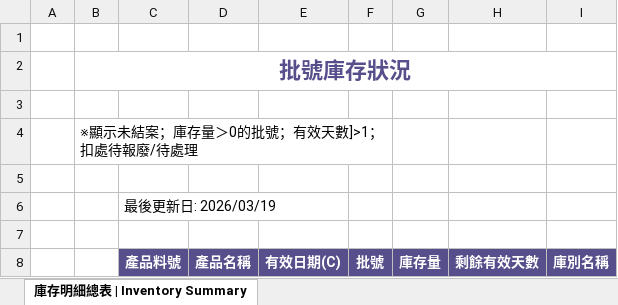
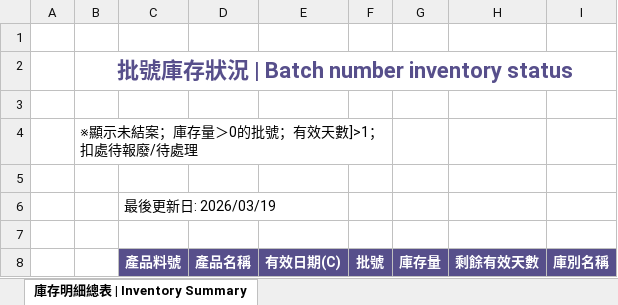
Before and after one commit to hoangphat5393/craveva, an Excel workbook: PROJECT MAOLIN New/chinese/Craveva_Full Inventory List_全庫存明細表.xlsx, sheet 庫存明細總表 | Inventory Summary, drawn as a sheet; only a part is shown; values as stored, in another font and other column widths than the file's, no borders; the diff names each change by its address in the sheet, - before the commit and + after, or states it on an @@ line.

```diff
--- a/PROJECT MAOLIN New/chinese/Craveva_Full Inventory List_全庫存明細表.xlsx (sheet 庫存明細總表 | Inventory Summary)
+++ b/PROJECT MAOLIN New/chinese/Craveva_Full Inventory List_全庫存明細表.xlsx (sheet 庫存明細總表 | Inventory Summary)
-B2: 批號庫存狀況
+B2: 批號庫存狀況 | Batch number inventory status
```
Also changed, not shown: 16 other files.
